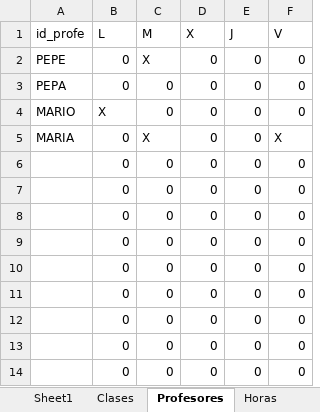
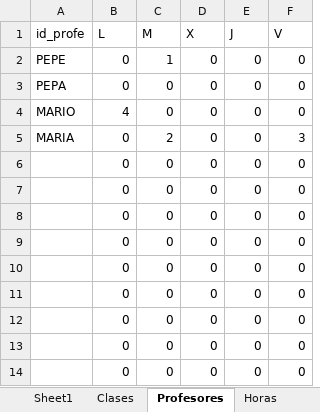
Before and after one commit to RR-28023/practicaevol, an Excel workbook: datos/Generador inputs horarios.xlsx, sheet Profesores, drawn as a sheet; values as stored, in another font and other column widths than the file's, no borders; the diff names each change by its address in the sheet, - before the commit and + after, or states it on an @@ line.

```diff
--- a/datos/Generador inputs horarios.xlsx (sheet Profesores)
+++ b/datos/Generador inputs horarios.xlsx (sheet Profesores)
-C2 (M): X
+C2 (M): 1
-B4 (L): X
+B4 (L): 4
-C5 (M): X
+C5 (M): 2
-F5 (V): X
+F5 (V): 3
```
Also changed, not shown: sheet Sheet1, sheet Clases, 3 other files.
